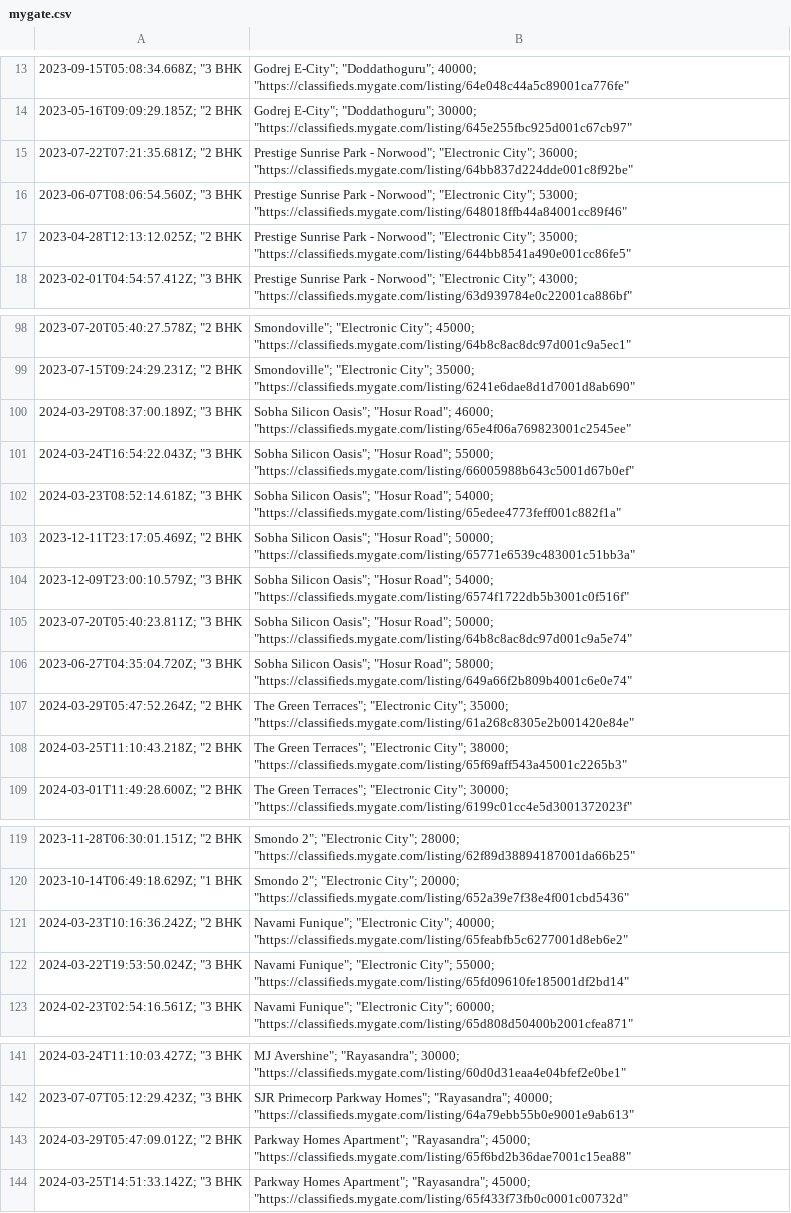
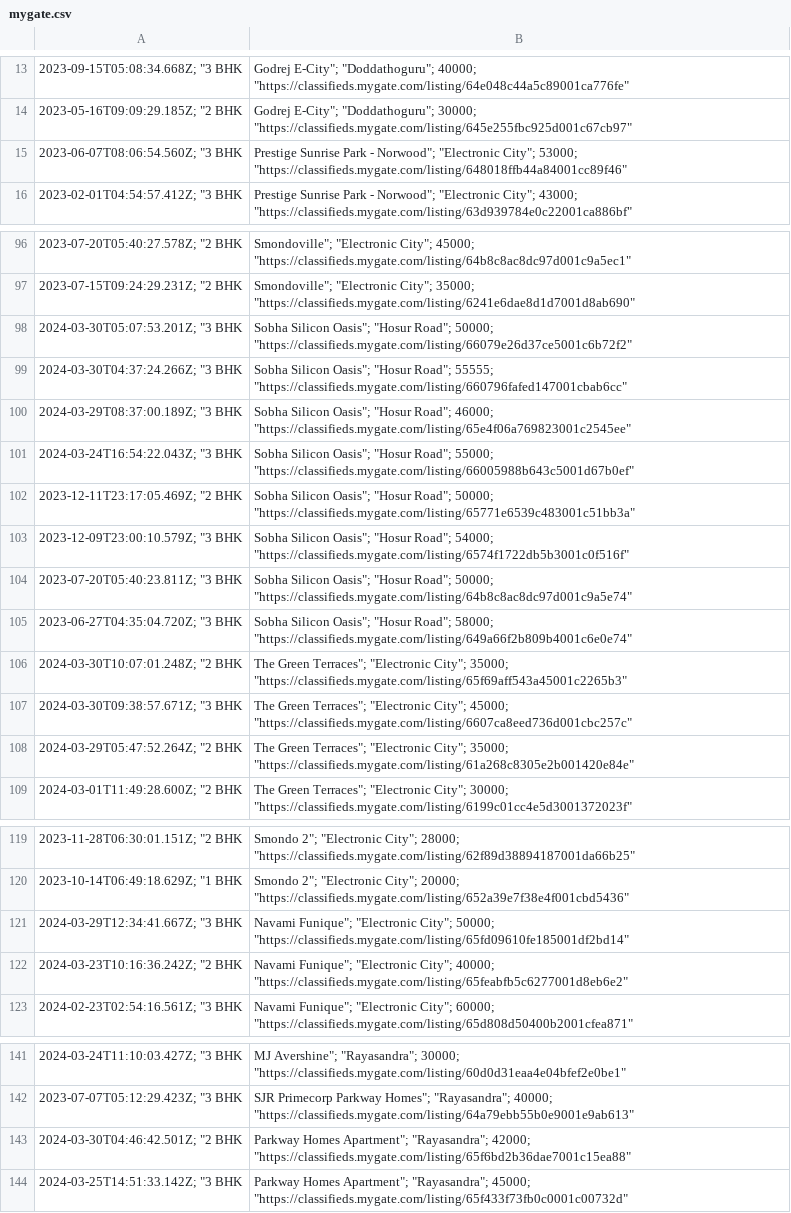
Before and after one commit to KShivendu/blr-societies, a CSV file: data/mygate.csv, drawn as a sheet; only a part is shown, gaps mark what is left out; removed rows and columns are numbered as before the commit, all else as after; the diff covers the shown part only; the diff names each change by its address in the sheet, - before the commit and + after, or states it on an @@ line.

```diff
--- a/data/mygate.csv
+++ b/data/mygate.csv
-row 15: 2023-07-22T07:21:35.681Z; "2 BHK | Prestige Sunrise Park - Norwood"; "Electronic City"; 36000; "https://classifieds.mygate.com/listing/64bb837d224dde001c8f92be"
-row 17: 2023-04-28T12:13:12.025Z; "2 BHK | Prestige Sunrise Park - Norwood"; "Electronic City"; 35000; "https://classifieds.mygate.com/listing/644bb8541a490e001cc86fe5"
+row 98: 2024-03-30T05:07:53.201Z; "3 BHK | Sobha Silicon Oasis"; "Hosur Road"; 50000; "https://classifieds.mygate.com/listing/66079e26d37ce5001c6b72f2"
+row 99: 2024-03-30T04:37:24.266Z; "3 BHK | Sobha Silicon Oasis"; "Hosur Road"; 55555; "https://classifieds.mygate.com/listing/660796fafed147001cbab6cc"
-row 102: 2024-03-23T08:52:14.618Z; "3 BHK | Sobha Silicon Oasis"; "Hosur Road"; 54000; "https://classifieds.mygate.com/listing/65edee4773feff001c882f1a"
+row 106: 2024-03-30T10:07:01.248Z; "2 BHK | The Green Terraces"; "Electronic City"; 35000; "https://classifieds.mygate.com/listing/65f69aff543a45001c2265b3"
+row 107: 2024-03-30T09:38:57.671Z; "3 BHK | The Green Terraces"; "Electronic City"; 45000; "https://classifieds.mygate.com/listing/6607ca8eed736d001cbc257c"
-row 108: 2024-03-25T11:10:43.218Z; "2 BHK | The Green Terraces"; "Electronic City"; 38000; "https://classifieds.mygate.com/listing/65f69aff543a45001c2265b3"
+row 121: 2024-03-29T12:34:41.667Z; "3 BHK | Navami Funique"; "Electronic City"; 50000; "https://classifieds.mygate.com/listing/65fd09610fe185001df2bd14"
-row 122: 2024-03-22T19:53:50.024Z; "3 BHK | Navami Funique"; "Electronic City"; 55000; "https://classifieds.mygate.com/listing/65fd09610fe185001df2bd14"
-A143: 2024-03-29T05:47:09.012Z; "2 BHK
+A143: 2024-03-30T04:46:42.501Z; "2 BHK
-B143: …Apartment"; "Rayasandra"; 45000; "https://classifieds.mygate.com/listing/65f6bd2b36dae7001c15ea88"
+B143: …Apartment"; "Rayasandra"; 42000; "https://classifieds.mygate.com/listing/65f6bd2b36dae7001c15ea88"
```
Also changed, not shown: 2 edited cells elsewhere in this file.
